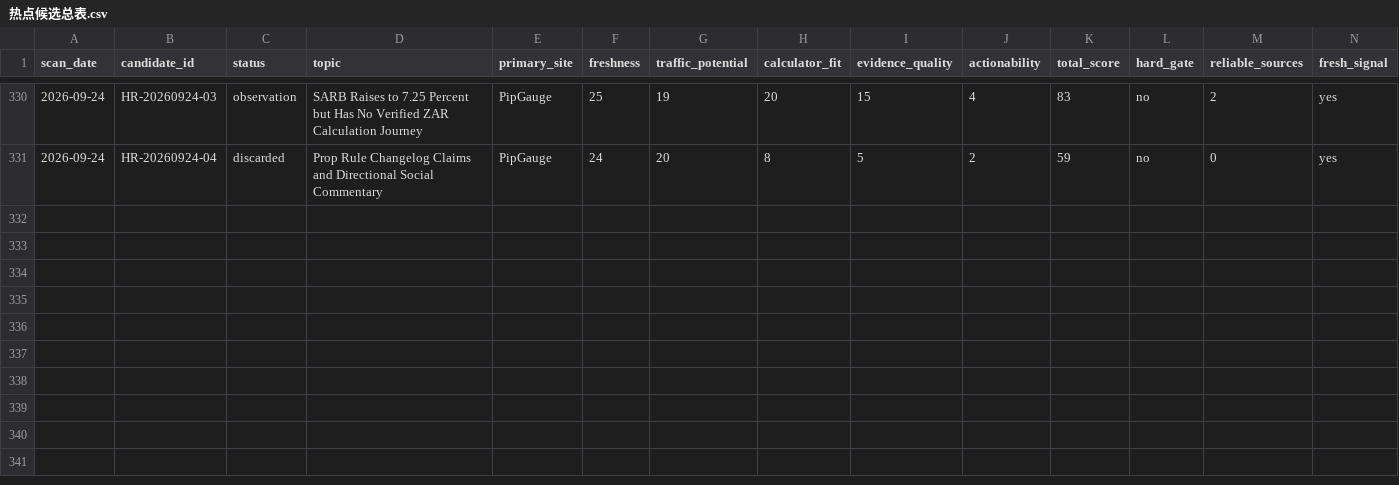
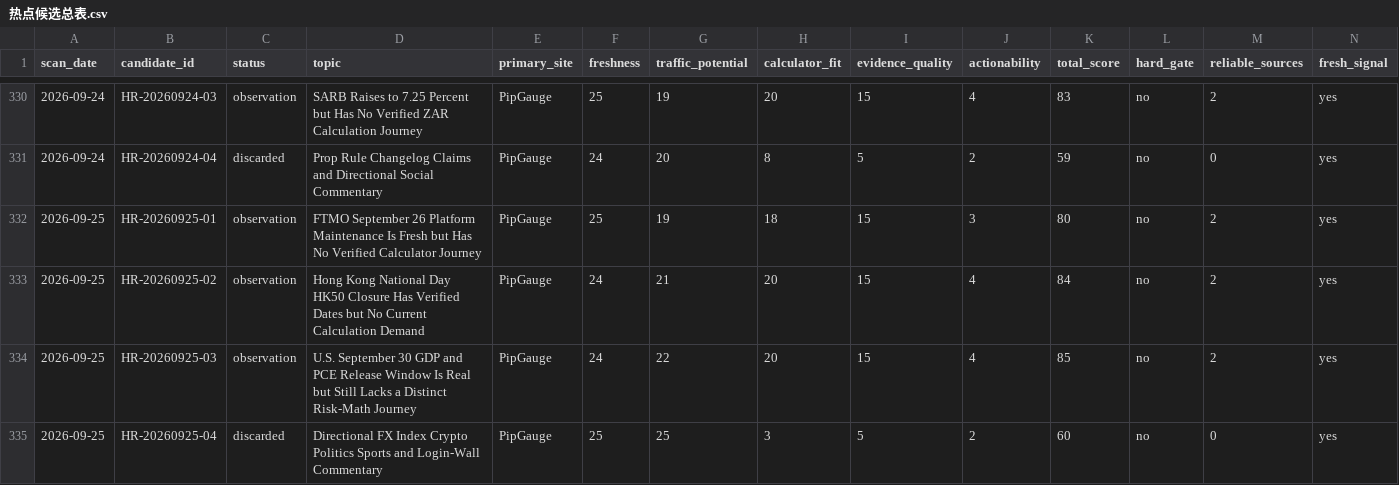
Before and after one commit to alastor8906/pipgauge-hotspot-radar-pages, a CSV file: 热点候选总表.csv, drawn as a sheet; only a part is shown, gaps mark what is left out; rows hold the shown columns only; the diff names each change by its address in the sheet, - before the commit and + after, or states it on an @@ line.

Commit message:
radar: add 2026-09-25 zero-output scan

```diff
--- a/热点候选总表.csv
+++ b/热点候选总表.csv
+row 332: 2026-09-25 | HR-20260925-01 | observation | FTMO September 26 Platform Maintenance Is Fresh but Has No Verified Calculator Journey | PipGauge | 25 | 19 | 18 | 15 | 3 | 80 | no | 2 | yes
+row 333: 2026-09-25 | HR-20260925-02 | observation | Hong Kong National Day HK50 Closure Has Verified Dates but No Current Calculation Demand | PipGauge | 24 | 21 | 20 | 15 | 4 | 84 | no | 2 | yes
+row 334: 2026-09-25 | HR-20260925-03 | observation | U.S. September 30 GDP and PCE Release Window Is Real but Still Lacks a Distinct Risk-Math Journey | PipGauge | 24 | 22 | 20 | 15 | 4 | 85 | no | 2 | yes
+row 335: 2026-09-25 | HR-20260925-04 | discarded | Directional FX Index Crypto Politics Sports and Login-Wall Commentary | PipGauge | 25 | 25 | 3 | 5 | 2 | 60 | no | 0 | yes
```
Also changed, not shown: 6 other files.
